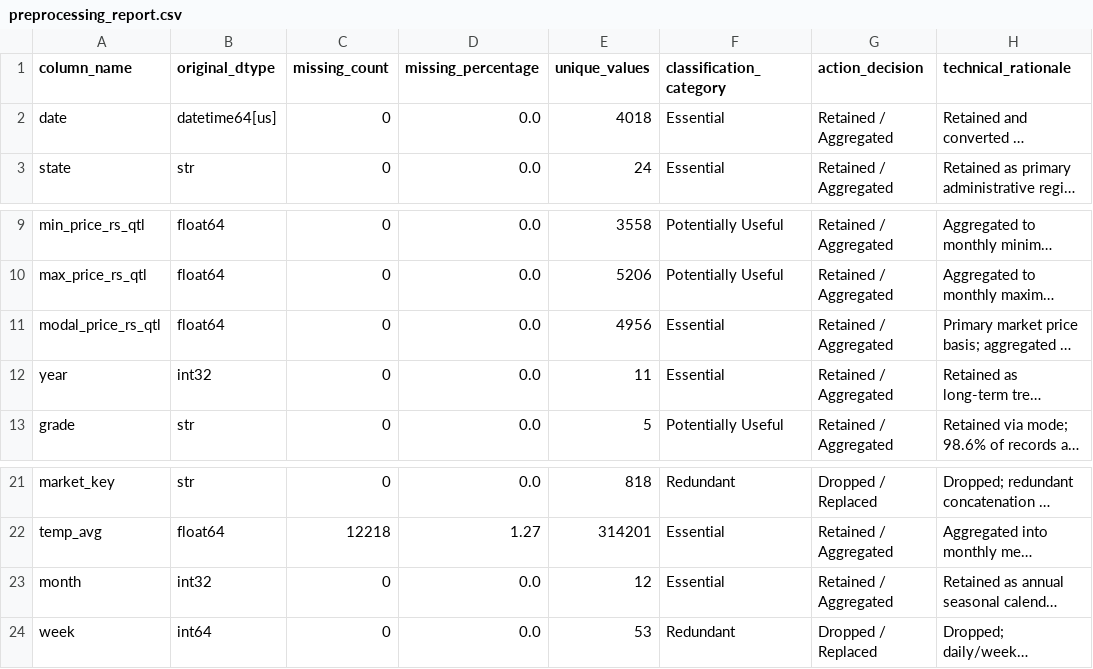
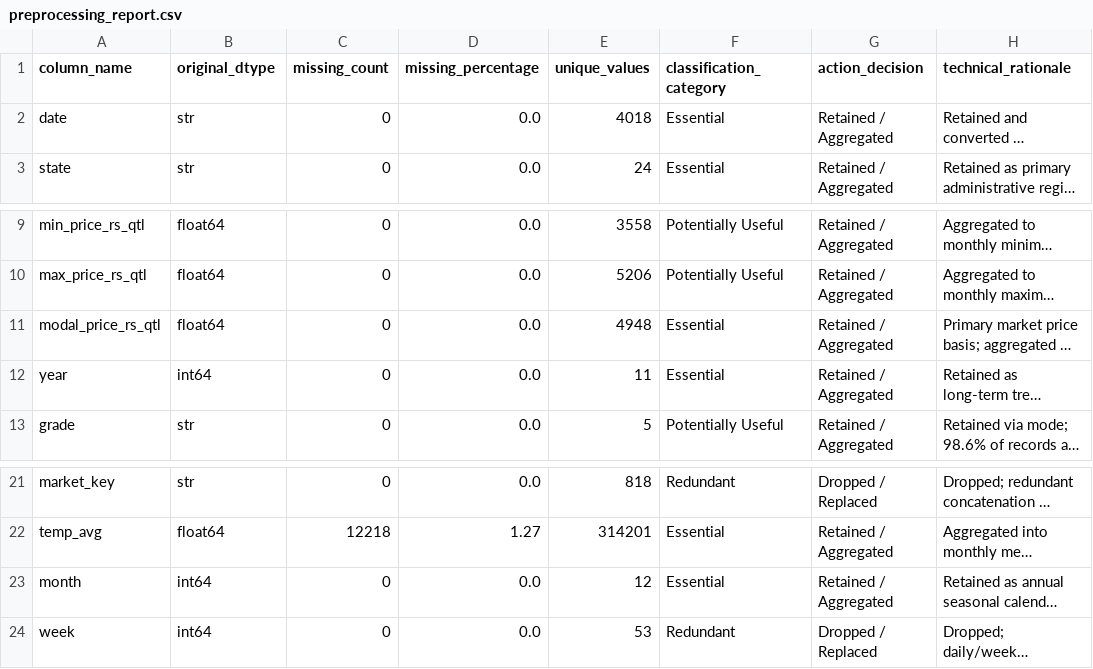
Before and after one commit to Keerthana567Tech/capstone, a CSV file: preprocessing_report.csv, drawn as a sheet; only a part is shown, gaps mark what is left out; long unchanged cells end in …; the diff names each change by its address in the sheet, - before the commit and + after, or states it on an @@ line.

Commit message:
feat: implement formal step-by-step console reporting and audit comparison in preprocessing.py

```diff
--- a/preprocessing_report.csv
+++ b/preprocessing_report.csv
-B2 (original_dtype): datetime64[us]
+B2 (original_dtype): str
-E11 (unique_values): 4956
+E11 (unique_values): 4948
-B12 (original_dtype): int32
+B12 (original_dtype): int64
-B23 (original_dtype): int32
+B23 (original_dtype): int64
```
Also changed, not shown: 1 other file.
